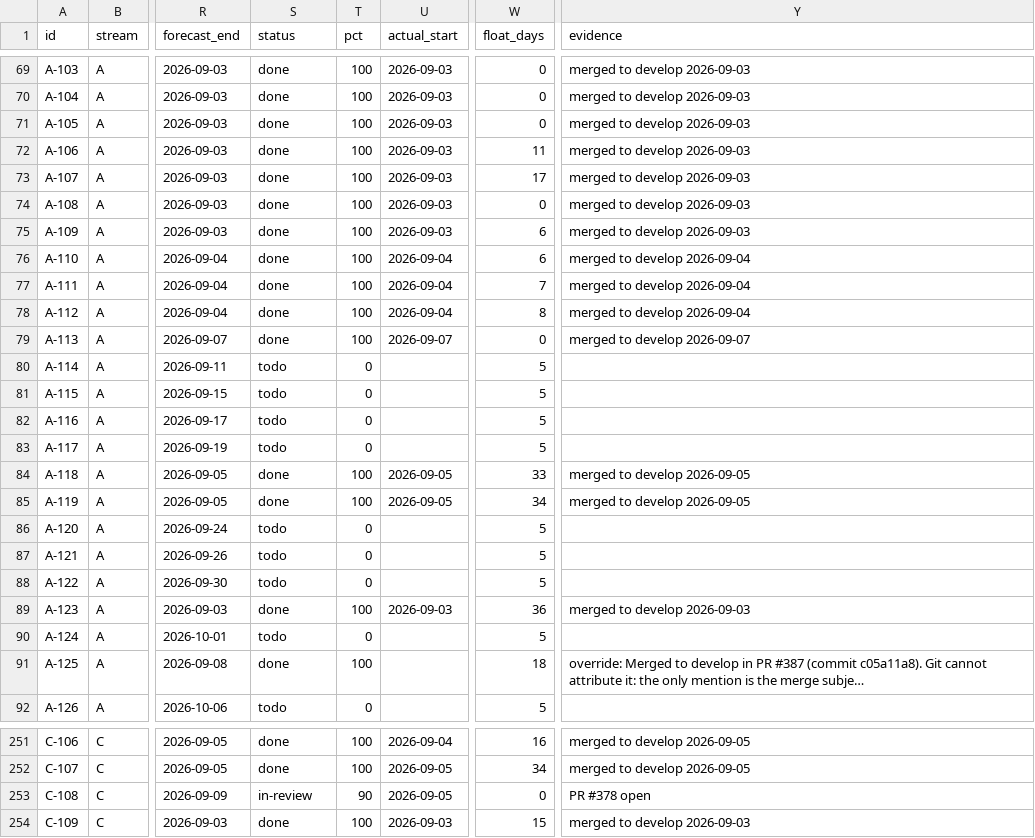
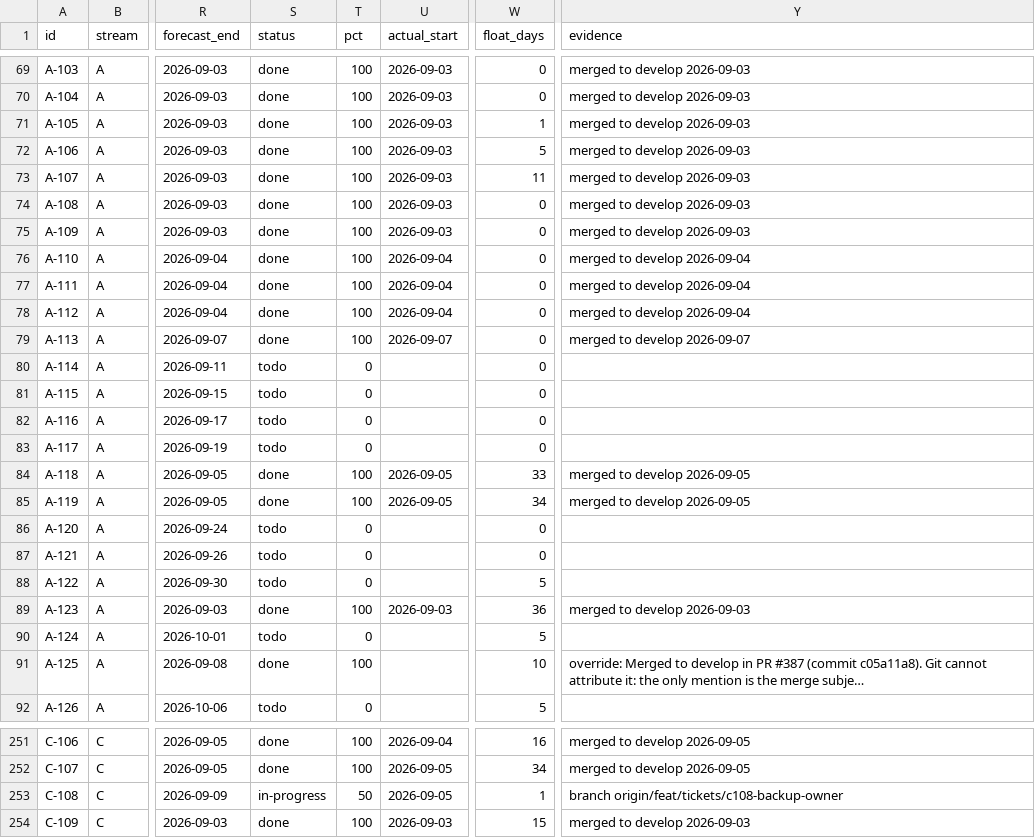
Before and after one commit to debashisedunext/EduTrack, a CSV file: docs/plan/tasks.csv, drawn as a sheet; only a part is shown, gaps mark what is left out; long unchanged cells end in …; the diff covers the shown part only; the diff names each change by its address in the sheet, - before the commit and + after, or states it on an @@ line.

Commit message:
chore(plan): schedule refresh after push
Regenerated by plan-tracker. Status derived from git.

```diff
--- a/docs/plan/tasks.csv
+++ b/docs/plan/tasks.csv
-W71 (float_days): 0
+W71 (float_days): 1
-W72 (float_days): 11
+W72 (float_days): 5
-W73 (float_days): 17
+W73 (float_days): 11
-W75:W76 (float_days): 6
+W75:W76 (float_days): 0
-W77 (float_days): 7
+W77 (float_days): 0
-W78 (float_days): 8
+W78 (float_days): 0
-W80:W83 (float_days): 5
+W80:W83 (float_days): 0
-W86:W87 (float_days): 5
+W86:W87 (float_days): 0
-W91 (float_days): 18
+W91 (float_days): 10
-S253 (status): in-review
+S253 (status): in-progress
-T253 (pct): 90
+T253 (pct): 50
-W253 (float_days): 0
+W253 (float_days): 1
-Y253 (evidence): PR #378 open
+Y253 (evidence): branch origin/feat/tickets/c108-backup-owner
```
Also changed, not shown: 50 edited cells elsewhere in this file, 2 other files.
